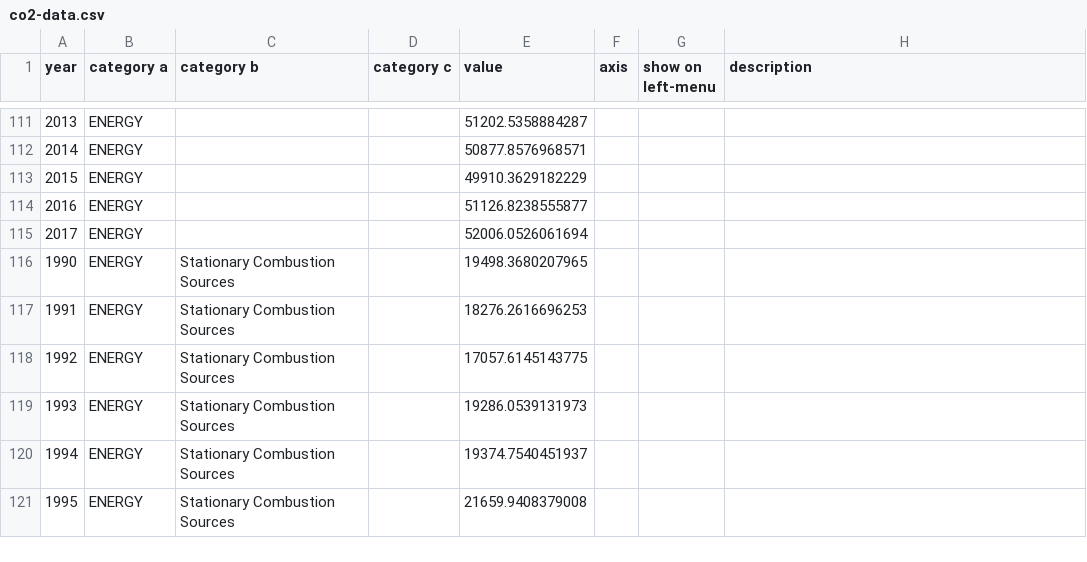
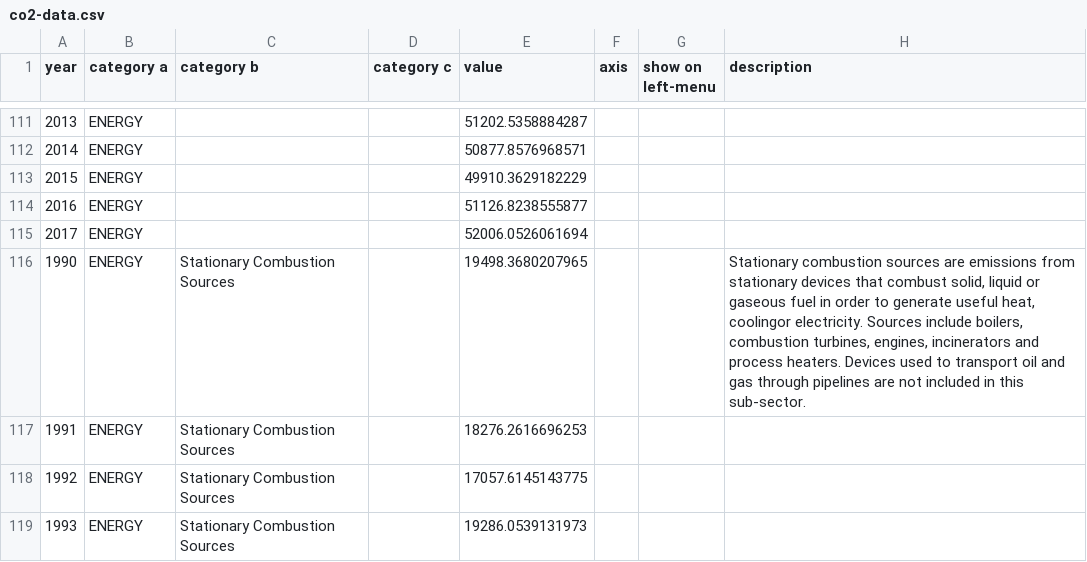
Before and after one commit to adragons/adragons.github.io, a CSV file: co2-data.csv, drawn as a sheet; only a part is shown, gaps mark what is left out; the shorter side is filled out with more unchanged rows; the diff covers the shown part only.

Commit message:
added some descriptions

```diff
--- a/co2-data.csv
+++ b/co2-data.csv
@@ -115,3 +115,3 @@ year, category a, category b, category c, value, axis, show on left-menu, descri
 2017,ENERGY,,,52006.0526061694, ,,
-1990,ENERGY,Stationary Combustion Sources,,19498.3680207965, ,,
+1990,ENERGY,Stationary Combustion Sources,,19498.3680207965, ,,"Stationary  combustion  sources  are  emissions  from  stationary  devices  that  combust  solid,  liquid  or gaseous fuel in order to generate useful heat, coolingor electricity. Sources include boilers, combustion turbines,  engines,  incinerators  and  process  heaters.  Devices  used  to  transport  oil  and  gas  through pipelines are not included in this sub-sector."
 1991,ENERGY,Stationary Combustion Sources,,18276.2616696253, ,,
```
Also changed, not shown: 5 edited cells elsewhere in this file.
